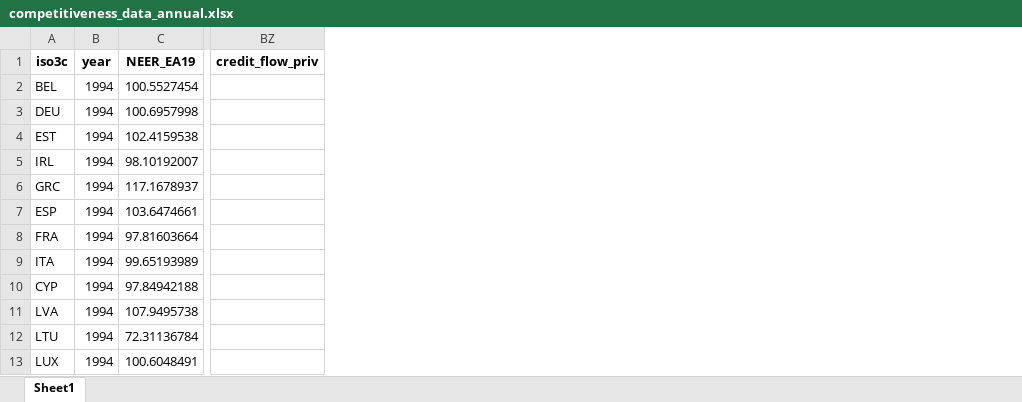
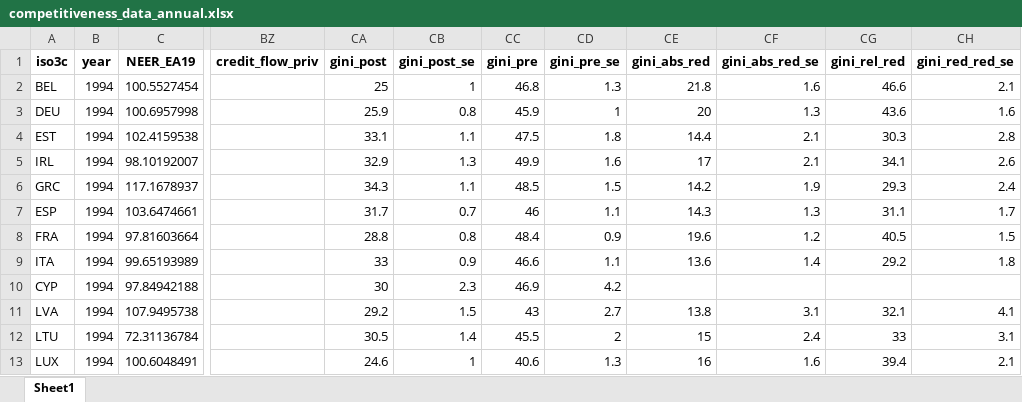
Before and after one commit to graebnerc/competitivenessData, an Excel workbook: data/competitiveness_data_annual.xlsx, sheet Sheet1, drawn as a sheet; only a part is shown, gaps mark what is left out; values as stored, in another font and other column widths than the file's, no borders; the diff names each change by its address in the sheet, - before the commit and + after, or states it on an @@ line.

Commit message:
Add Gini from Solt

```diff
--- a/data/competitiveness_data_annual.xlsx (sheet Sheet1)
+++ b/data/competitiveness_data_annual.xlsx (sheet Sheet1)
+column CA (gini_post), rows 2-13: 25 | 25.9 | 33.1 | 32.9 | 34.3 | 31.7 | 28.8 | 33 | 30 | 29.2 | 30.5 | 24.6
+column CB (gini_post_se), rows 2-13: 1 | 0.8 | 1.1 | 1.3 | 1.1 | 0.7 | 0.8 | 0.9 | 2.3 | 1.5 | 1.4 | 1
+column CC (gini_pre), rows 2-13: 46.8 | 45.9 | 47.5 | 49.9 | 48.5 | 46 | 48.4 | 46.6 | 46.9 | 43 | 45.5 | 40.6
+column CD (gini_pre_se), rows 2-13: 1.3 | 1 | 1.8 | 1.6 | 1.5 | 1.1 | 0.9 | 1.1 | 4.2 | 2.7 | 2 | 1.3
+column CE (gini_abs_red), rows 2-13: 21.8 | 20 | 14.4 | 17 | 14.2 | 14.3 | 19.6 | 13.6 |  | 13.8 | 15 | 16
+column CF (gini_abs_red_se), rows 2-13: 1.6 | 1.3 | 2.1 | 2.1 | 1.9 | 1.3 | 1.2 | 1.4 |  | 3.1 | 2.4 | 1.6
+column CG (gini_rel_red), rows 2-13: 46.6 | 43.6 | 30.3 | 34.1 | 29.3 | 31.1 | 40.5 | 29.2 |  | 32.1 | 33 | 39.4
+column CH (gini_red_red_se), rows 2-13: 2.1 | 1.6 | 2.8 | 2.6 | 2.4 | 1.7 | 1.5 | 1.8 |  | 4.1 | 3.1 | 2.1
```
Also changed, not shown: 6 other files.
